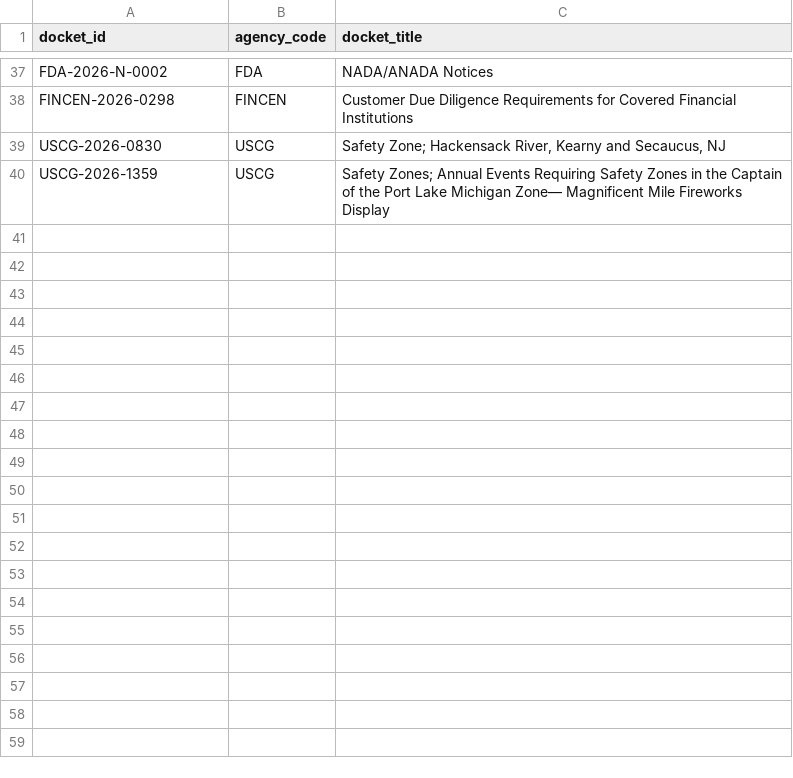
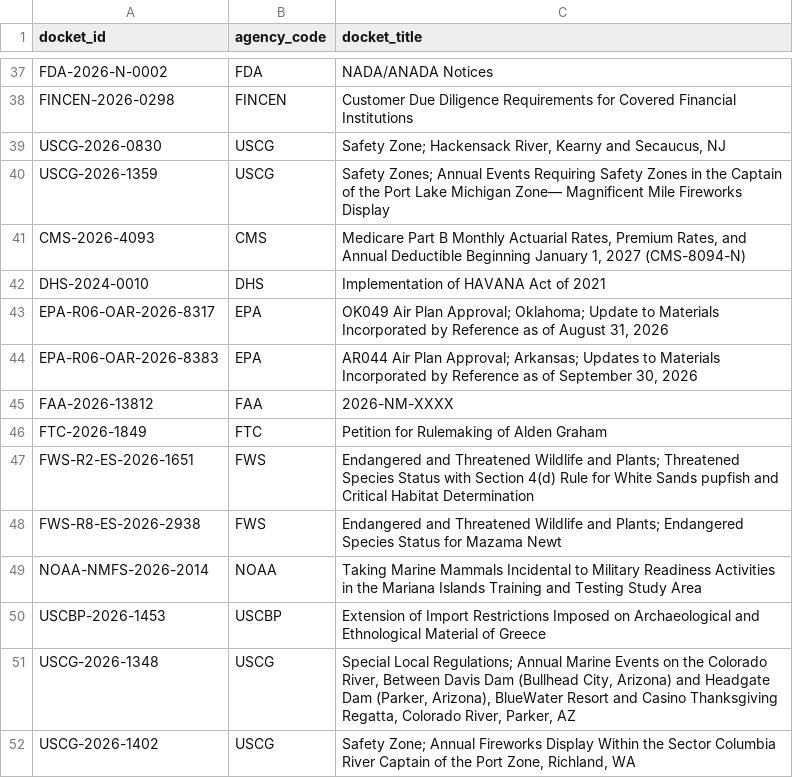
Before and after one commit to cmarcum/TrendsInRulemaking, a CSV file: data/_topup_dockets.csv, drawn as a sheet; only a part is shown, gaps mark what is left out.

```diff
--- a/data/_topup_dockets.csv
+++ b/data/_topup_dockets.csv
@@ -40 +40,13 @@ USCG-2026-0830,USCG,"Safety Zone; Hackensack River, Kearny and Secaucus, NJ"
 USCG-2026-1359,USCG,Safety Zones; Annual Events Requiring Safety Zones in the Captain of the Port Lake Michigan Zone— Magnificent Mile Fireworks Display
+CMS-2026-4093,CMS,"Medicare Part B Monthly Actuarial Rates, Premium Rates, and Annual Deductible Beginning January 1, 2027 (CMS-8094-N)"
+DHS-2024-0010,DHS,Implementation of HAVANA Act of 2021
+EPA-R06-OAR-2026-8317,EPA,"OK049 Air Plan Approval; Oklahoma; Update to Materials Incorporated by Reference as of August 31, 2026"
+EPA-R06-OAR-2026-8383,EPA,"AR044 Air Plan Approval; Arkansas; Updates to Materials Incorporated by Reference as of September 30, 2026"
+FAA-2026-13812,FAA,2026-NM-XXXX
+FTC-2026-1849,FTC,Petition for Rulemaking of Alden Graham
+FWS-R2-ES-2026-1651,FWS,Endangered and Threatened Wildlife and Plants; Threatened Species Status with Section 4(d) Rule for White Sands pupfish and Critical Habitat Determination
+FWS-R8-ES-2026-2938,FWS,Endangered and Threatened Wildlife and Plants; Endangered Species Status for Mazama Newt
+NOAA-NMFS-2026-2014,NOAA,Taking Marine Mammals Incidental to Military Readiness Activities in the Mariana Islands Training and Testing Study Area
+USCBP-2026-1453,USCBP,Extension of Import Restrictions Imposed on Archaeological and Ethnological Material of Greece
+USCG-2026-1348,USCG,"Special Local Regulations; Annual Marine Events on the Colorado River, Between Davis Dam (Bullhead City, Arizona) and Headgate Dam (Parker, Arizona), BlueWater Resort and Casino Thanksgiving Regatta, Colorado River, Parker, AZ"
+USCG-2026-1402,USCG,"Safety Zone; Annual Fireworks Display Within the Sector Columbia River Captain of the Port Zone, Richland, WA"
```
Also changed, not shown: data/_api_topup_scan.csv, data/_open_dockets.csv, 1 other file.
